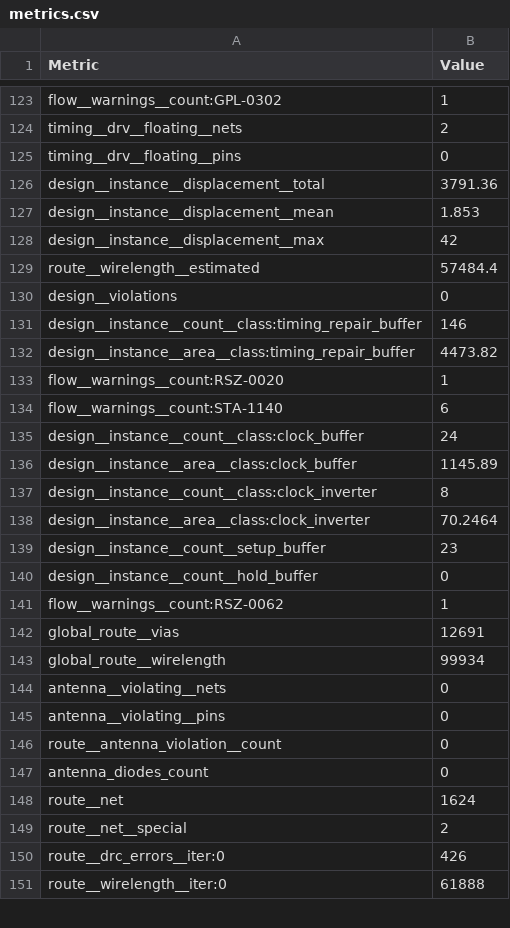
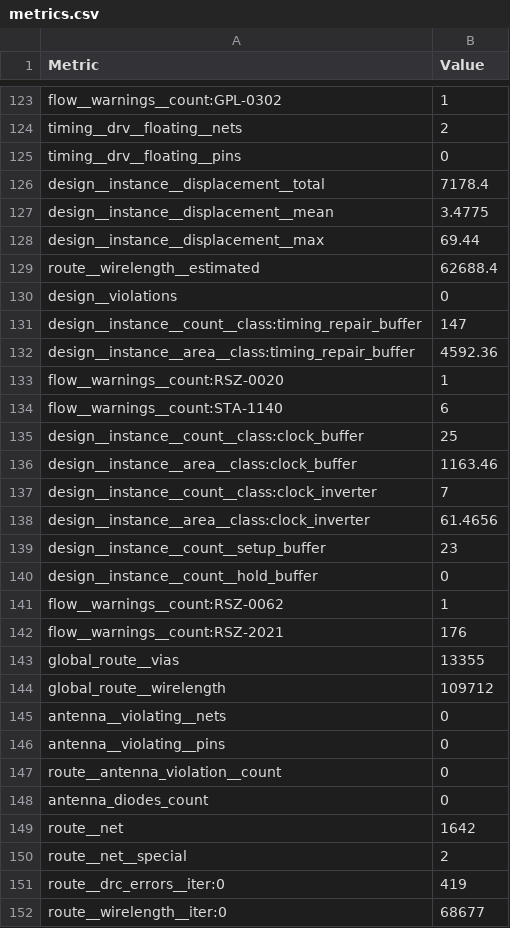
Before and after one commit to SUD0NET/hackclub-asic, a CSV file: projects/tt_um_silkscreen_studio_clock/stats/metrics.csv, drawn as a sheet; only a part is shown, gaps mark what is left out; the diff covers the shown part only.

Commit message:
Update tt_um_silkscreen_studio_clock (silkscreen-studio/Silkscreen-studio-ASIC-VGA-CLOCK@add73beb) (#14)
Submitted via asic.free.nf by @silkscreen-studio

- Repository: https://github.com/silkscreen-studio/Silkscreen-studio-ASIC-VGA-CLOCK
- Commit: add73bebb05f95548dee4085956f1a4bbd8e85be
- GDS run: https://github.com/silkscreen-studio/Silkscreen-studio-ASIC-VGA-CLOCK/actions/runs/45014097676
- Project: VGA clock with monochrome stylized segments (1x1 tiles)

```diff
--- a/projects/tt_um_silkscreen_studio_clock/stats/metrics.csv
+++ b/projects/tt_um_silkscreen_studio_clock/stats/metrics.csv
@@ -125,15 +125,15 @@ timing__drv__floating__nets,2
 timing__drv__floating__pins,0
-design__instance__displacement__total,3791.36
-design__instance__displacement__mean,1.853
-design__instance__displacement__max,42
-route__wirelength__estimated,57484.4
+design__instance__displacement__total,7178.4
+design__instance__displacement__mean,3.4775
+design__instance__displacement__max,69.44
+route__wirelength__estimated,62688.4
 design__violations,0
-design__instance__count__class:timing_repair_buffer,146
-design__instance__area__class:timing_repair_buffer,4473.82
+design__instance__count__class:timing_repair_buffer,147
+design__instance__area__class:timing_repair_buffer,4592.36
 flow__warnings__count:RSZ-0020,1
 flow__warnings__count:STA-1140,6
-design__instance__count__class:clock_buffer,24
-design__instance__area__class:clock_buffer,1145.89
-design__instance__count__class:clock_inverter,8
-design__instance__area__class:clock_inverter,70.2464
+design__instance__count__class:clock_buffer,25
+design__instance__area__class:clock_buffer,1163.46
+design__instance__count__class:clock_inverter,7
+design__instance__area__class:clock_inverter,61.4656
 design__instance__count__setup_buffer,23
@@ -141,4 +141,5 @@ design__instance__count__hold_buffer,0
 flow__warnings__count:RSZ-0062,1
-global_route__vias,12691
-global_route__wirelength,99934
+flow__warnings__count:RSZ-2021,176
+global_route__vias,13355
+global_route__wirelength,109712
 antenna__violating__nets,0
@@ -147,5 +148,5 @@ route__antenna_violation__count,0
 antenna_diodes_count,0
-route__net,1624
+route__net,1642
 route__net__special,2
-route__drc_errors__iter:0,426
-route__wirelength__iter:0,61888
+route__drc_errors__iter:0,419
+route__wirelength__iter:0,68677
```
Also changed, not shown: 2 added rows and 120 edited cells elsewhere in this file, 5 other files.
